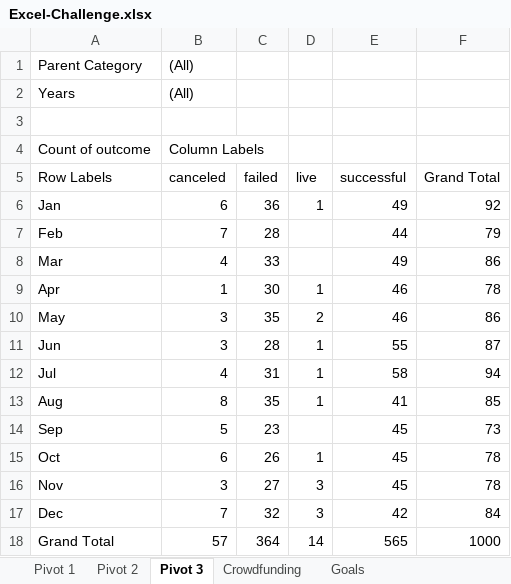
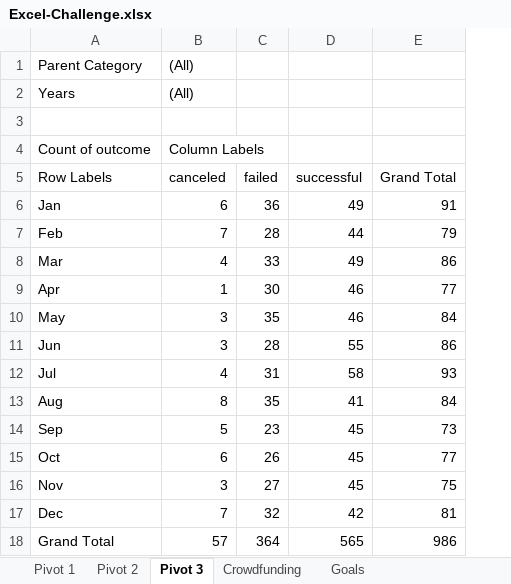
Before and after one commit to MITCHELLWYNE/Excel-Challenge, an Excel workbook: Excel-Challenge.xlsx, sheet Pivot 3, drawn as a sheet; values as stored, in another font and other column widths than the file's, no borders; charts and pictures not drawn; removed rows and columns are numbered as before the commit, all else as after; the diff names each change by its address in the sheet, - before the commit and + after, or states it on an @@ line.

```diff
--- a/Excel-Challenge.xlsx (sheet Pivot 3)
+++ b/Excel-Challenge.xlsx (sheet Pivot 3)
-column D (live), rows 6-18: 1 |  |  | 1 | 2 | 1 | 1 | 1 |  | 1 | 3 | 3 | 14
-E6 (Grand Total): 92
+E6 (Grand Total): 91
-E9 (Grand Total): 78
+E9 (Grand Total): 77
-E10 (Grand Total): 86
+E10 (Grand Total): 84
-E11 (Grand Total): 87
+E11 (Grand Total): 86
-E12 (Grand Total): 94
+E12 (Grand Total): 93
-E13 (Grand Total): 85
+E13 (Grand Total): 84
-E15 (Grand Total): 78
+E15 (Grand Total): 77
-E16 (Grand Total): 78
+E16 (Grand Total): 75
-E17 (Grand Total): 84
+E17 (Grand Total): 81
-E18 (Grand Total): 1000
+E18 (Grand Total): 986
```
Also changed, not shown: sheet Pivot 2, sheet Crowdfunding, formulas that keep their value, charts or pictures.
